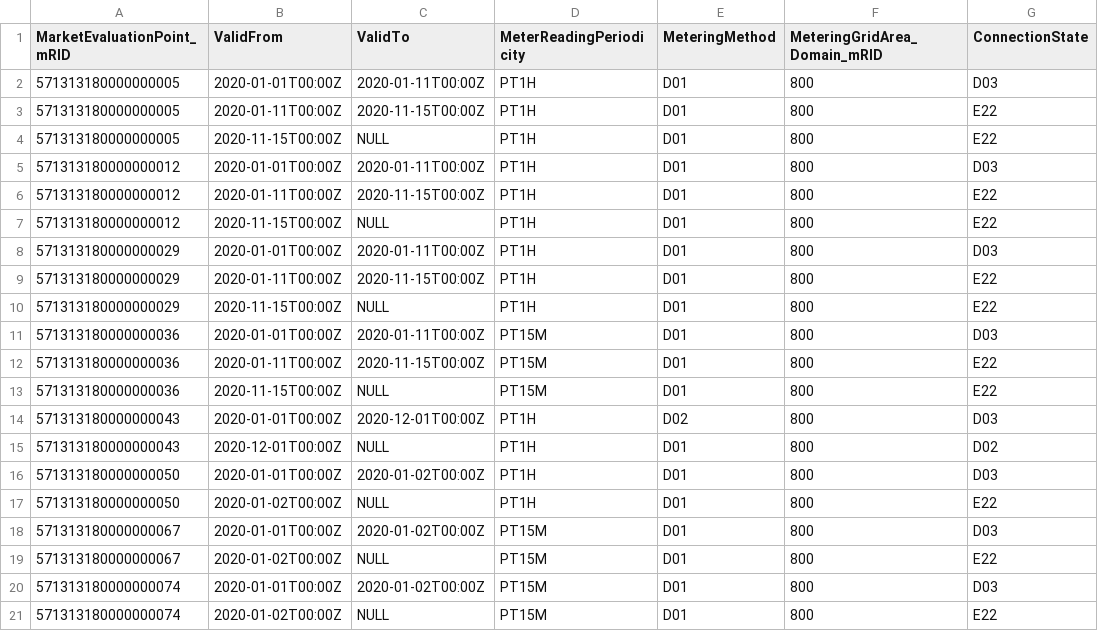
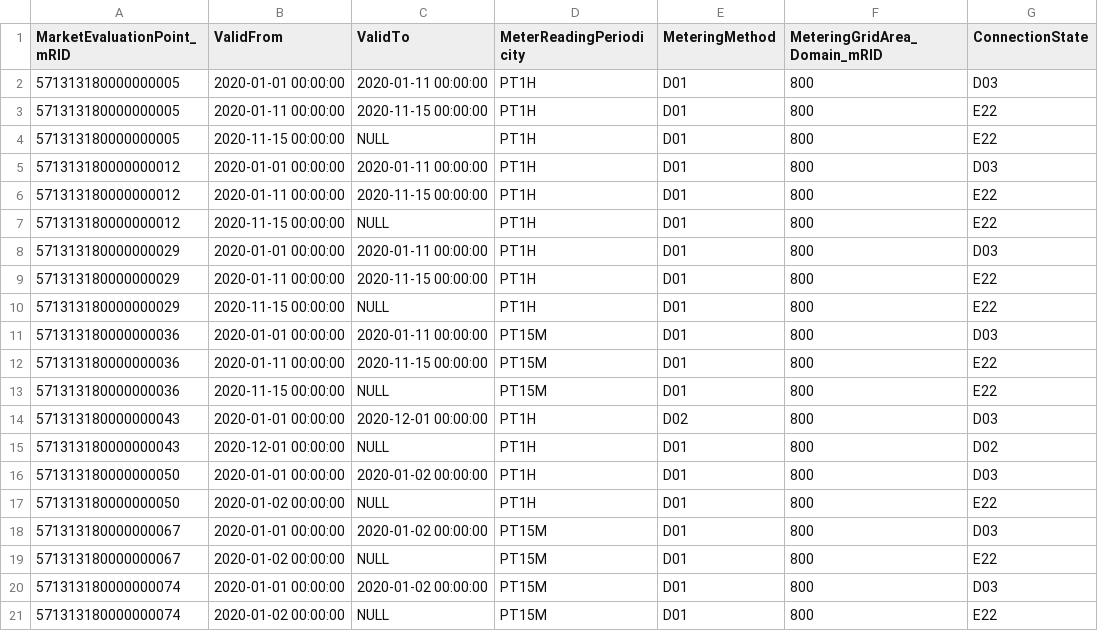
Before and after one commit to Energinet-DataHub/green-energy-hub, a CSV file: samples/mock-data/master-data.csv, drawn as a sheet; only a part is shown; the diff covers the shown part only; the diff names each change by its address in the sheet, - before the commit and + after, or states it on an @@ line.

Commit message:
Fix master data datetime format. (#420)
Co-authored-by: Bjarke Meier (BJM-AADADMIN) <BJM-aadadmin@energinet.dk>

```diff
--- a/samples/mock-data/master-data.csv
+++ b/samples/mock-data/master-data.csv
-B2 (ValidFrom): 2020-01-01T00:00Z
+B2 (ValidFrom): 2020-01-01 00:00:00
-C2 (ValidTo): 2020-01-11T00:00Z
+C2 (ValidTo): 2020-01-11 00:00:00
-B3 (ValidFrom): 2020-01-11T00:00Z
+B3 (ValidFrom): 2020-01-11 00:00:00
-C3 (ValidTo): 2020-11-15T00:00Z
+C3 (ValidTo): 2020-11-15 00:00:00
-B4 (ValidFrom): 2020-11-15T00:00Z
+B4 (ValidFrom): 2020-11-15 00:00:00
-B5 (ValidFrom): 2020-01-01T00:00Z
+B5 (ValidFrom): 2020-01-01 00:00:00
-C5 (ValidTo): 2020-01-11T00:00Z
+C5 (ValidTo): 2020-01-11 00:00:00
-B6 (ValidFrom): 2020-01-11T00:00Z
+B6 (ValidFrom): 2020-01-11 00:00:00
-C6 (ValidTo): 2020-11-15T00:00Z
+C6 (ValidTo): 2020-11-15 00:00:00
-B7 (ValidFrom): 2020-11-15T00:00Z
+B7 (ValidFrom): 2020-11-15 00:00:00
-B8 (ValidFrom): 2020-01-01T00:00Z
+B8 (ValidFrom): 2020-01-01 00:00:00
-C8 (ValidTo): 2020-01-11T00:00Z
+C8 (ValidTo): 2020-01-11 00:00:00
-B9 (ValidFrom): 2020-01-11T00:00Z
+B9 (ValidFrom): 2020-01-11 00:00:00
-C9 (ValidTo): 2020-11-15T00:00Z
+C9 (ValidTo): 2020-11-15 00:00:00
-B10 (ValidFrom): 2020-11-15T00:00Z
+B10 (ValidFrom): 2020-11-15 00:00:00
-B11 (ValidFrom): 2020-01-01T00:00Z
+B11 (ValidFrom): 2020-01-01 00:00:00
-C11 (ValidTo): 2020-01-11T00:00Z
+C11 (ValidTo): 2020-01-11 00:00:00
-B12 (ValidFrom): 2020-01-11T00:00Z
+B12 (ValidFrom): 2020-01-11 00:00:00
-C12 (ValidTo): 2020-11-15T00:00Z
+C12 (ValidTo): 2020-11-15 00:00:00
-B13 (ValidFrom): 2020-11-15T00:00Z
+B13 (ValidFrom): 2020-11-15 00:00:00
-B14 (ValidFrom): 2020-01-01T00:00Z
+B14 (ValidFrom): 2020-01-01 00:00:00
-C14 (ValidTo): 2020-12-01T00:00Z
+C14 (ValidTo): 2020-12-01 00:00:00
-B15 (ValidFrom): 2020-12-01T00:00Z
+B15 (ValidFrom): 2020-12-01 00:00:00
-B16 (ValidFrom): 2020-01-01T00:00Z
+B16 (ValidFrom): 2020-01-01 00:00:00
-C16 (ValidTo): 2020-01-02T00:00Z
+C16 (ValidTo): 2020-01-02 00:00:00
-B17 (ValidFrom): 2020-01-02T00:00Z
+B17 (ValidFrom): 2020-01-02 00:00:00
-B18 (ValidFrom): 2020-01-01T00:00Z
+B18 (ValidFrom): 2020-01-01 00:00:00
-C18 (ValidTo): 2020-01-02T00:00Z
+C18 (ValidTo): 2020-01-02 00:00:00
-B19 (ValidFrom): 2020-01-02T00:00Z
+B19 (ValidFrom): 2020-01-02 00:00:00
-B20 (ValidFrom): 2020-01-01T00:00Z
+B20 (ValidFrom): 2020-01-01 00:00:00
-C20 (ValidTo): 2020-01-02T00:00Z
+C20 (ValidTo): 2020-01-02 00:00:00
-B21 (ValidFrom): 2020-01-02T00:00Z
+B21 (ValidFrom): 2020-01-02 00:00:00
```
Also changed, not shown: 114 edited cells elsewhere in this file.
